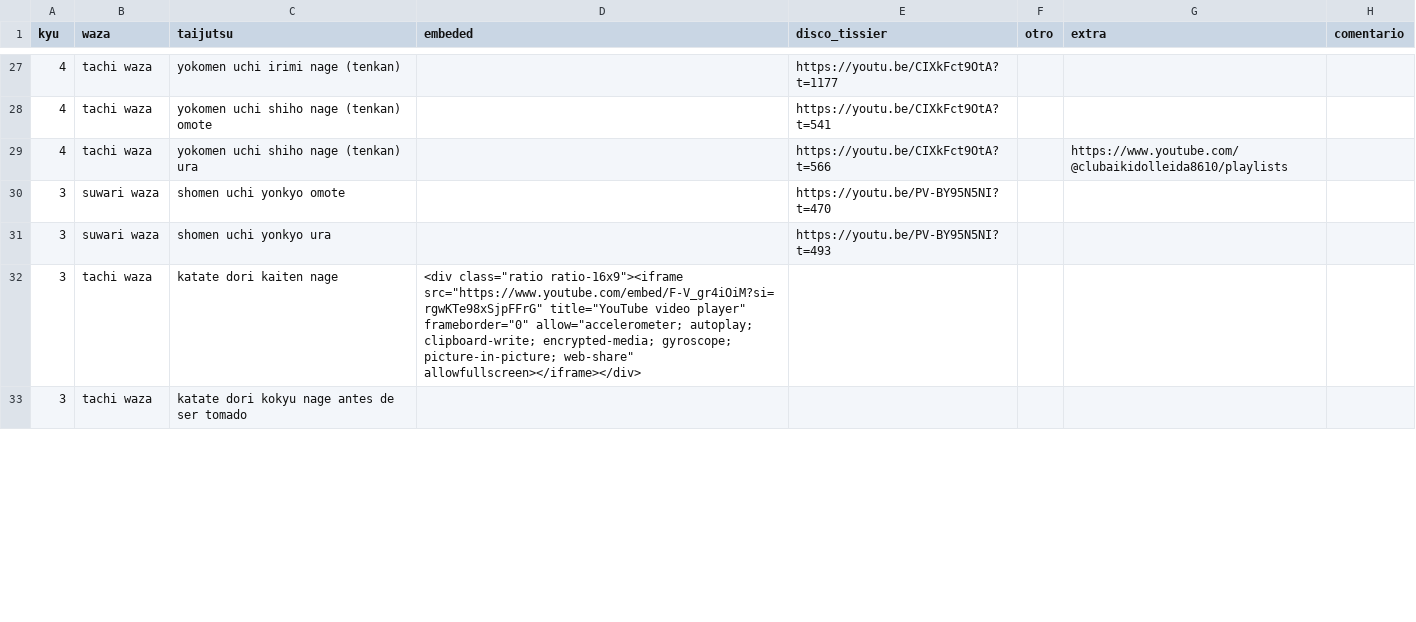
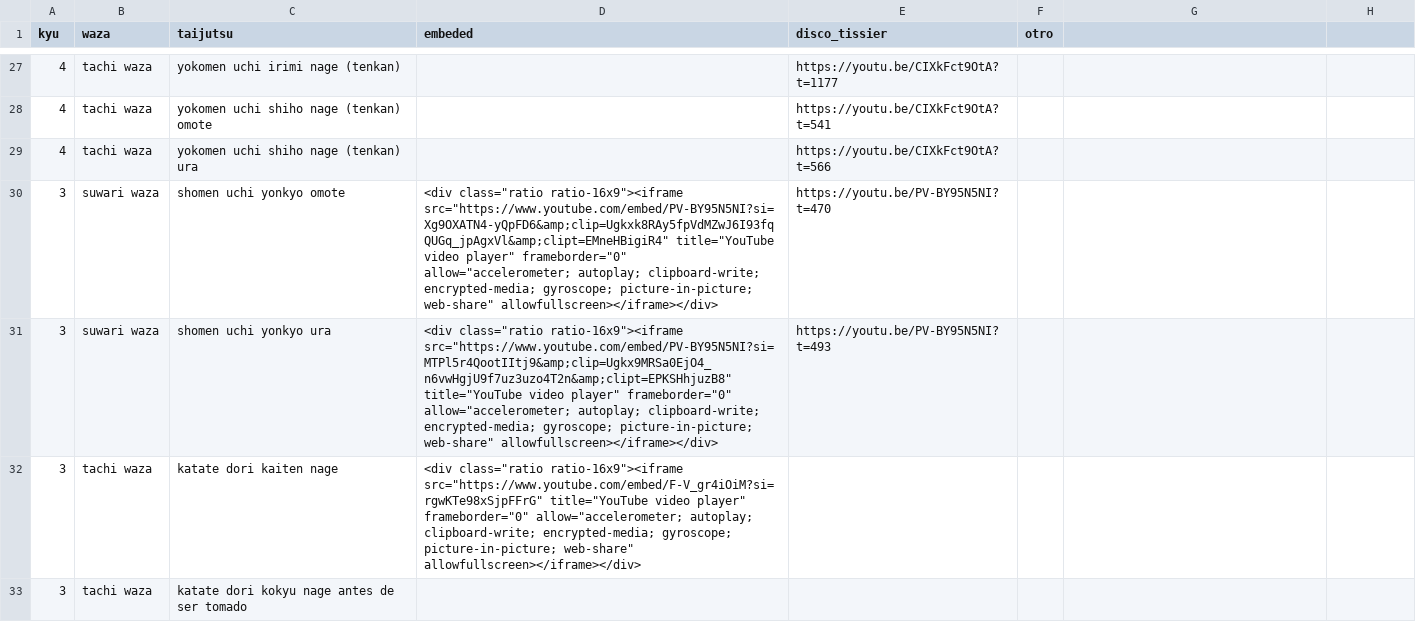
Before and after one commit to profesorfaco/aki, a CSV file: data.csv, drawn as a sheet; only a part is shown, gaps mark what is left out; the diff covers the shown part only.

```diff
--- a/data.csv
+++ b/data.csv
@@ -1 +1 @@
-kyu,waza,taijutsu,embeded,disco_tissier,otro,extra,comentario
+kyu,waza,taijutsu,embeded,disco_tissier,otro
@@ -29,3 +29,3 @@ kyu,waza,taijutsu,embeded,disco_tissier,otro,extra,comentario
-4,tachi waza,yokomen uchi shiho nage (tenkan) ura,,https://youtu.be/CIXkFct9OtA?t=566,,https://www.youtube.com/@clubaikidolleida8610/playlists,
-3,suwari waza,shomen uchi yonkyo omote,,https://youtu.be/PV-BY95N5NI?t=470,,,
-3,suwari waza,shomen uchi yonkyo ura ,,https://youtu.be/PV-BY95N5NI?t=493,,,
+4,tachi waza,yokomen uchi shiho nage (tenkan) ura,,https://youtu.be/CIXkFct9OtA?t=566,
+3,suwari waza,shomen uchi yonkyo omote,"<div class=""ratio ratio-16x9""><iframe src=""https://www.youtube.com/embed/PV-BY95N5NI?si=Xg9OXATN4-yQpFD6&amp;clip=Ugkxk8RAy5fpVdMZwJ6I93fqQUGq_jpAgxVl&amp;clipt=EMneHBigiR4"" title=""YouTube video player"" frameborder=""0"" allow=""accelerometer; autoplay; clipboard-write; encrypted-media; gyroscope; picture-in-picture; web-share"" allowfullscreen></iframe></div>",https://youtu.be/PV-BY95N5NI?t=470,
+3,suwari waza,shomen uchi yonkyo ura ,"<div class=""ratio ratio-16x9""><iframe src=""https://www.youtube.com/embed/PV-BY95N5NI?si=MTPl5r4QootIItj9&amp;clip=Ugkx9MRSa0EjO4_n6vwHgjU9f7uz3uzo4T2n&amp;clipt=EPKSHhjuzB8"" title=""YouTube video player"" frameborder=""0"" allow=""accelerometer; autoplay; clipboard-write; encrypted-media; gyroscope; picture-in-picture; web-share"" allowfullscreen></iframe></div>",https://youtu.be/PV-BY95N5NI?t=493,
```
Also changed, not shown: 2 removed rows and 8 edited cells elsewhere in this file, 4 other files.
